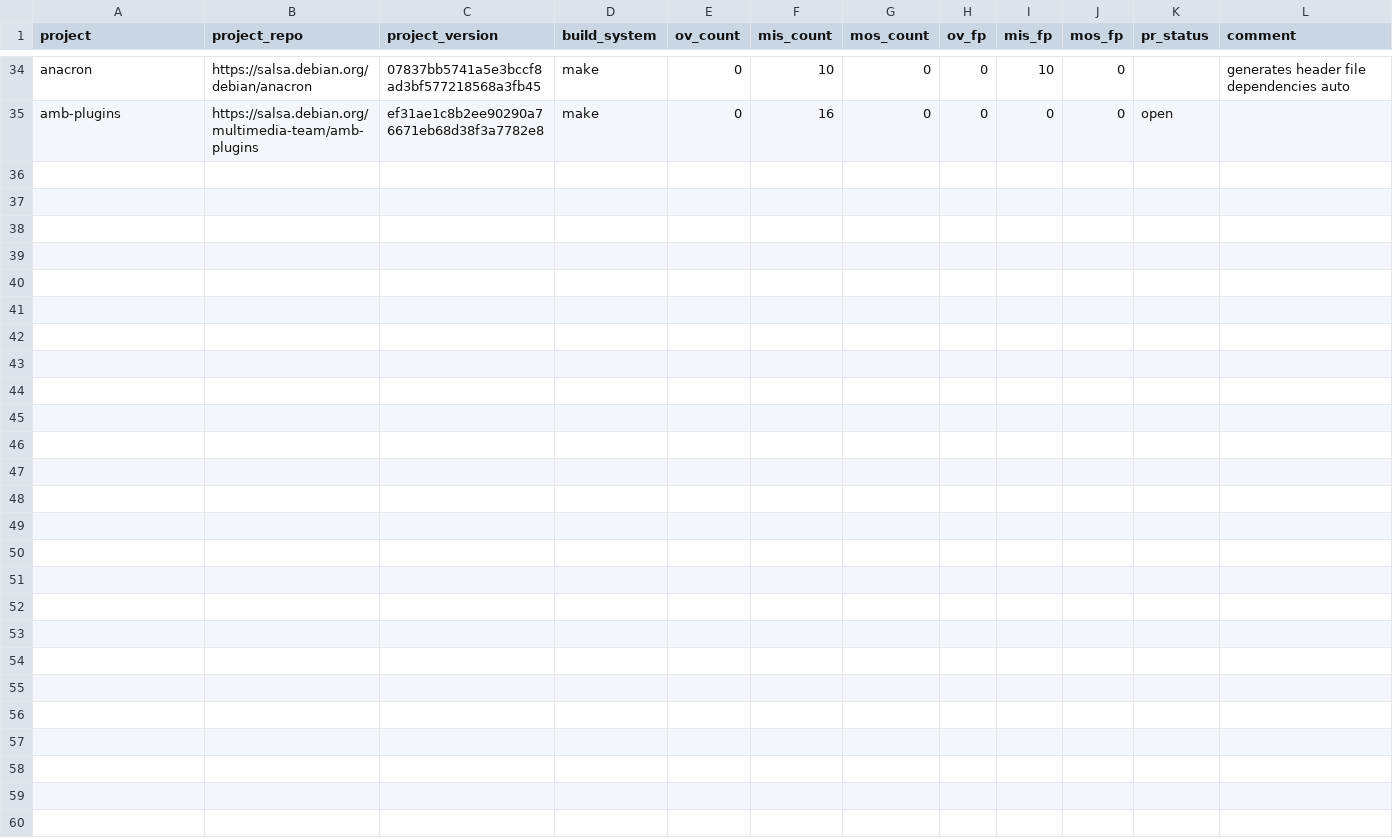
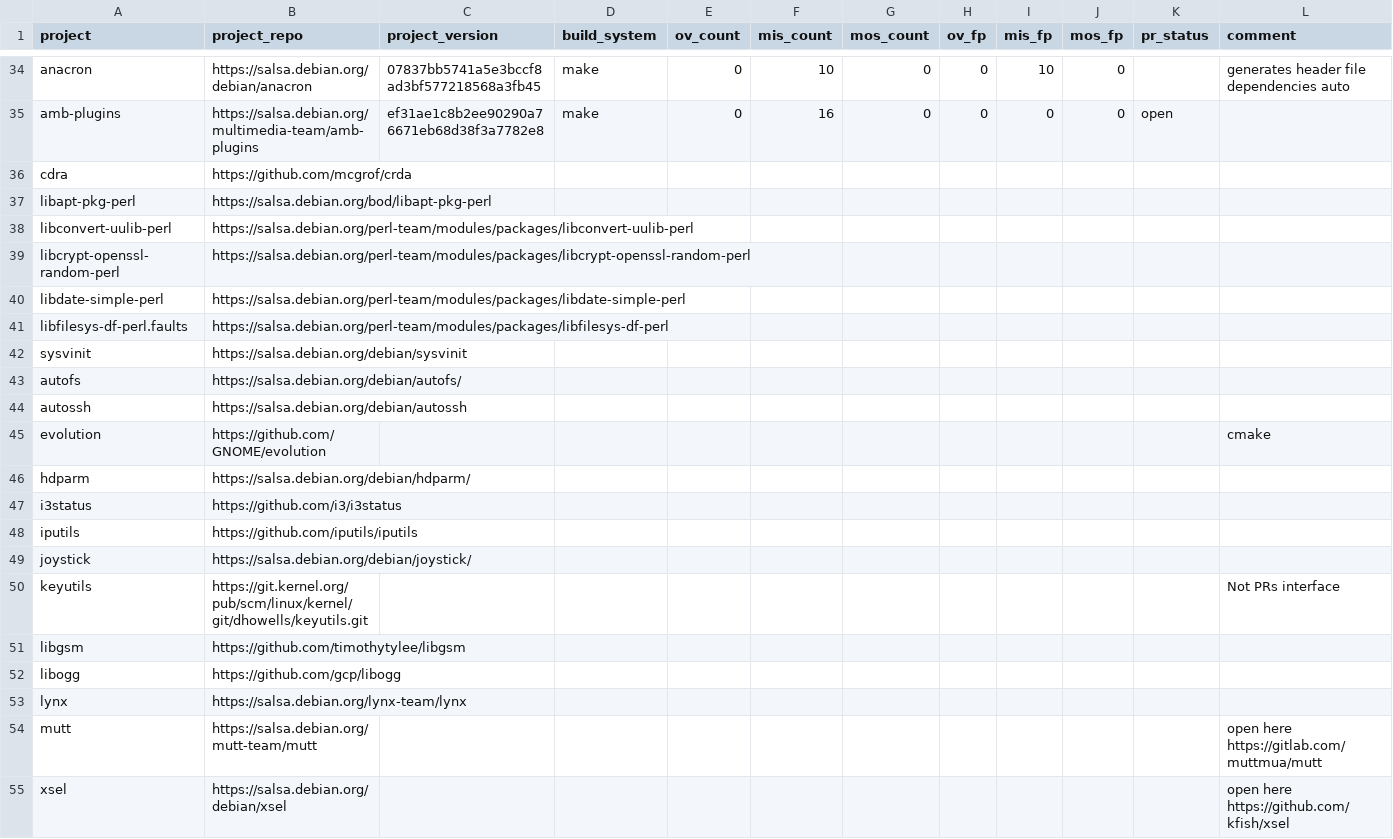
Before and after one commit to theosotr/fsracer, a CSV file: builds/fault-report.csv, drawn as a sheet; only a part is shown, gaps mark what is left out.

Commit message:
Add more make packages to check

```diff
--- a/builds/fault-report.csv
+++ b/builds/fault-report.csv
@@ -35 +35,21 @@ anacron,https://salsa.debian.org/debian/anacron,07837bb5741a5e3bccf8ad3bf5772185
 amb-plugins,https://salsa.debian.org/multimedia-team/amb-plugins,ef31ae1c8b2ee90290a76671eb68d38f3a7782e8,make,0,16,0,0,0,0,open,
+cdra,https://github.com/mcgrof/crda,,,,,,,,,,
+libapt-pkg-perl,https://salsa.debian.org/bod/libapt-pkg-perl,,,,,,,,,,
+libconvert-uulib-perl,https://salsa.debian.org/perl-team/modules/packages/libconvert-uulib-perl,,,,,,,,,,
+libcrypt-openssl-random-perl,https://salsa.debian.org/perl-team/modules/packages/libcrypt-openssl-random-perl,,,,,,,,,,
+libdate-simple-perl,https://salsa.debian.org/perl-team/modules/packages/libdate-simple-perl,,,,,,,,,,
+libfilesys-df-perl.faults,https://salsa.debian.org/perl-team/modules/packages/libfilesys-df-perl,,,,,,,,,,
+sysvinit,https://salsa.debian.org/debian/sysvinit,,,,,,,,,,
+autofs,https://salsa.debian.org/debian/autofs/,,,,,,,,,,
+autossh,https://salsa.debian.org/debian/autossh,,,,,,,,,,
+evolution,https://github.com/GNOME/evolution,,,,,,,,,,cmake
+hdparm,https://salsa.debian.org/debian/hdparm/,,,,,,,,,,
+i3status,https://github.com/i3/i3status,,,,,,,,,,
+iputils,https://github.com/iputils/iputils,,,,,,,,,,
+joystick,https://salsa.debian.org/debian/joystick/,,,,,,,,,,
+keyutils,https://git.kernel.org/pub/scm/linux/kernel/git/dhowells/keyutils.git,,,,,,,,,,Not PRs interface
+libgsm,https://github.com/timothytylee/libgsm,,,,,,,,,,
+libogg,https://github.com/gcp/libogg,,,,,,,,,,
+lynx,https://salsa.debian.org/lynx-team/lynx,,,,,,,,,,
+mutt,https://salsa.debian.org/mutt-team/mutt,,,,,,,,,,open here https://gitlab.com/muttmua/mutt
+xsel,https://salsa.debian.org/debian/xsel,,,,,,,,,,open here https://github.com/kfish/xsel
```
